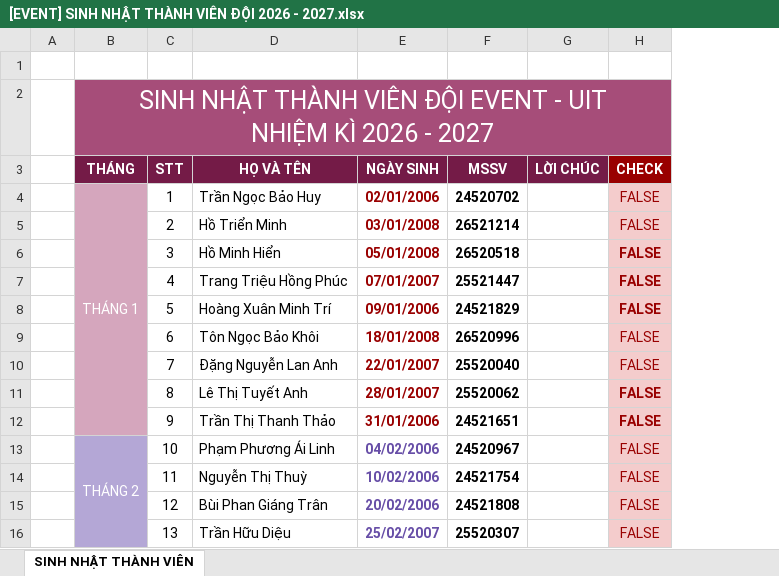
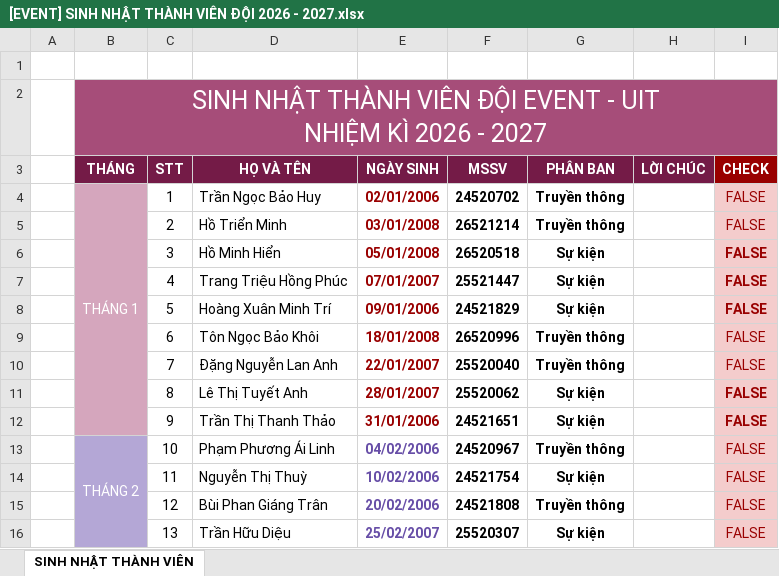
Before and after one commit to uetrj8oo/Birth-of-E, an Excel workbook: [EVENT] SINH NHẬT THÀNH VIÊN ĐỘI 2026 - 2027.xlsx, sheet SINH NHẬT THÀNH VIÊN, drawn as a sheet; only a part is shown; values as stored, in another font and other column widths than the file's, no borders; conditional formats not drawn; the diff names each change by its address in the sheet, - before the commit and + after, or states it on an @@ line.

```diff
--- a/[EVENT] SINH NHẬT THÀNH VIÊN ĐỘI 2026 - 2027.xlsx (sheet SINH NHẬT THÀNH VIÊN)
+++ b/[EVENT] SINH NHẬT THÀNH VIÊN ĐỘI 2026 - 2027.xlsx (sheet SINH NHẬT THÀNH VIÊN)
+column G (PHÂN BAN), rows 4-16: Truyền thông | Truyền thông | Sự kiện | Sự kiện | Sự kiện | Truyền thông | Truyền thông | Sự kiện | Sự kiện | Truyền thông | Sự kiện | Truyền thông | Sự kiện
```
Also changed, not shown: 4 other files.
